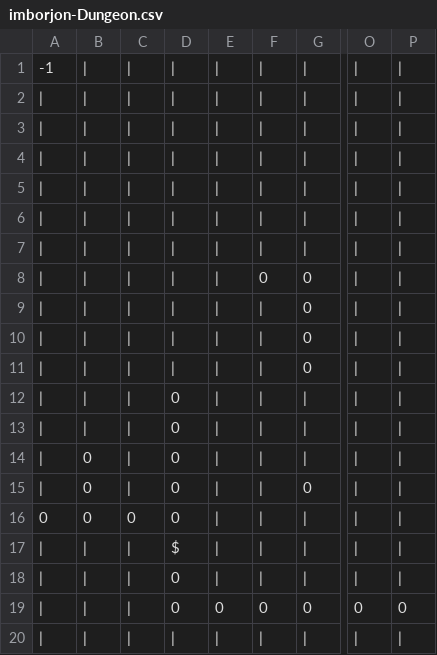
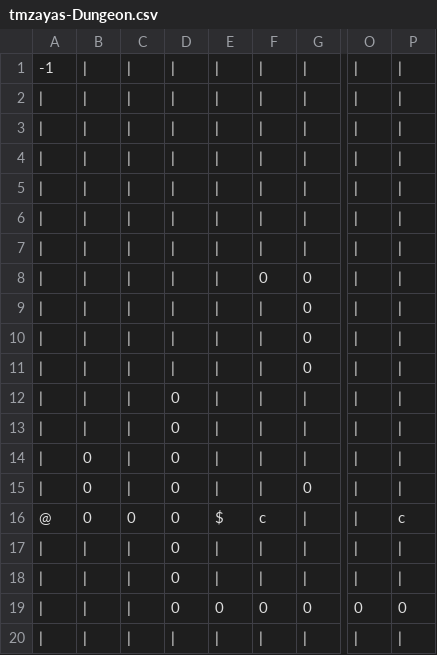
Before and after one commit to NotSamus/Dungeon-Crawler, a CSV file: tmzayas-Dungeon.csv (was imborjon-Dungeon.csv), drawn as a sheet; only a part is shown, gaps mark what is left out; the diff names each change by its address in the sheet, - before the commit and + after, or states it on an @@ line.

```diff
--- a/imborjon-Dungeon.csv
+++ b/tmzayas-Dungeon.csv
-A16: 0
+A16: @
-E16: |
+E16: $
-F16: |
+F16: c
-P16: |
+P16: c
-D17: $
+D17: 0
```
Also changed, not shown: Dungeon.csv, 54 other files.
